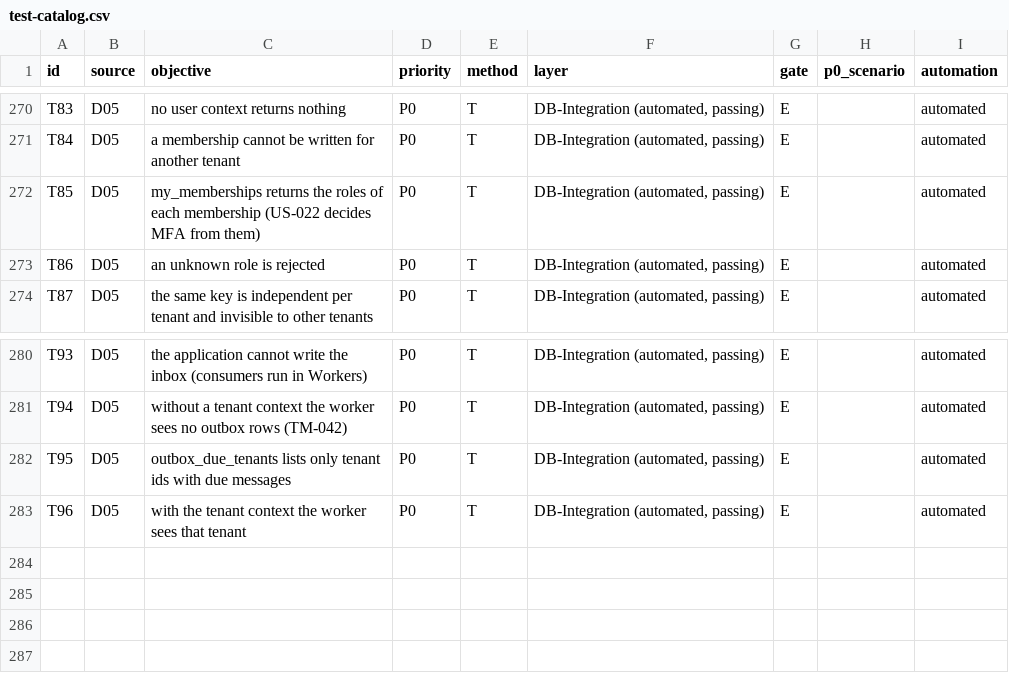
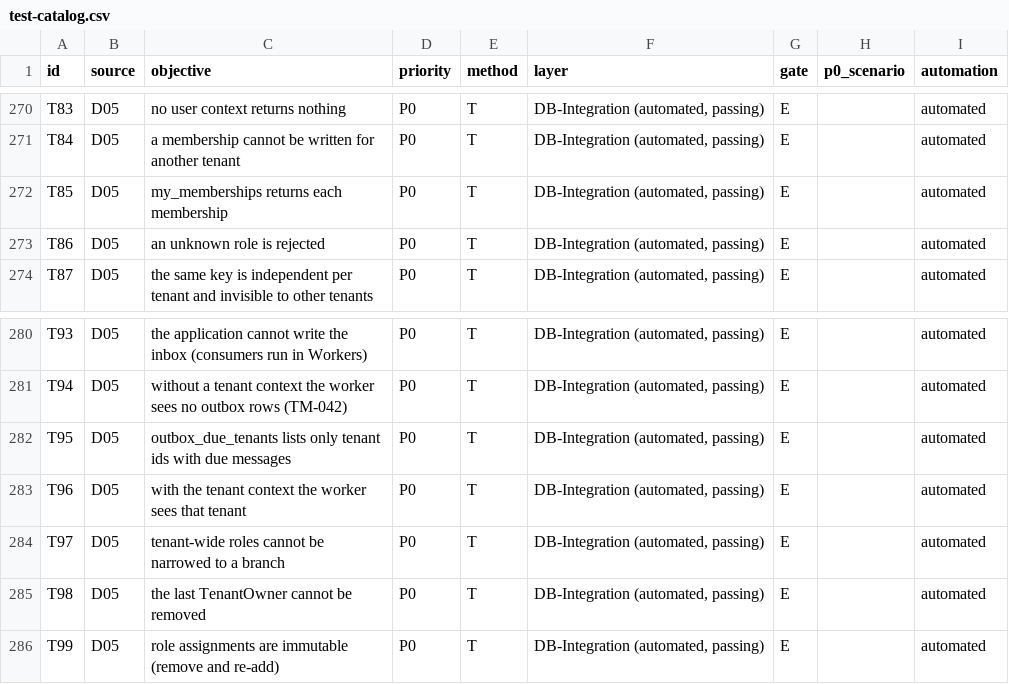
Before and after one commit to smasoudpardis-wq/sabaddar.ir, a CSV file: docs/09-testing/test-catalog.csv, drawn as a sheet; only a part is shown, gaps mark what is left out.

```diff
--- a/docs/09-testing/test-catalog.csv
+++ b/docs/09-testing/test-catalog.csv
@@ -271,3 +271,3 @@ T83,D05,no user context returns nothing,P0,T,"DB-Integration (automated, passing
 T84,D05,a membership cannot be written for another tenant,P0,T,"DB-Integration (automated, passing)",E,,automated
-T85,D05,my_memberships returns the roles of each membership (US-022 decides MFA from them),P0,T,"DB-Integration (automated, passing)",E,,automated
+T85,D05,my_memberships returns each membership,P0,T,"DB-Integration (automated, passing)",E,,automated
 T86,D05,an unknown role is rejected,P0,T,"DB-Integration (automated, passing)",E,,automated
@@ -283 +283,4 @@ T95,D05,outbox_due_tenants lists only tenant ids with due messages,P0,T,"DB-Inte
 T96,D05,with the tenant context the worker sees that tenant,P0,T,"DB-Integration (automated, passing)",E,,automated
+T97,D05,tenant-wide roles cannot be narrowed to a branch,P0,T,"DB-Integration (automated, passing)",E,,automated
+T98,D05,the last TenantOwner cannot be removed,P0,T,"DB-Integration (automated, passing)",E,,automated
+T99,D05,role assignments are immutable (remove and re-add),P0,T,"DB-Integration (automated, passing)",E,,automated
```
Also changed, not shown: 25 other files.
